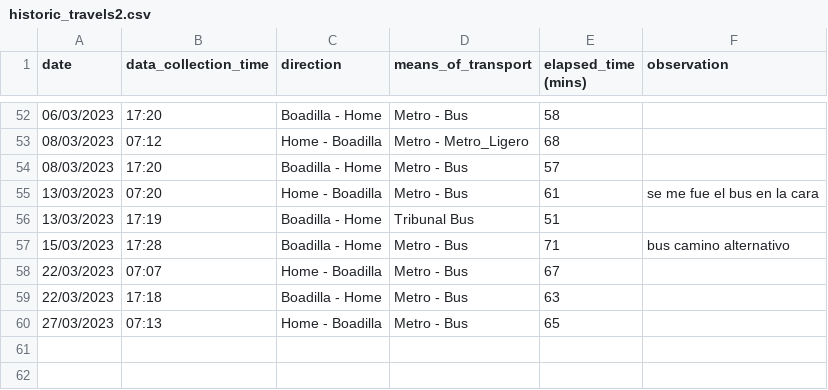
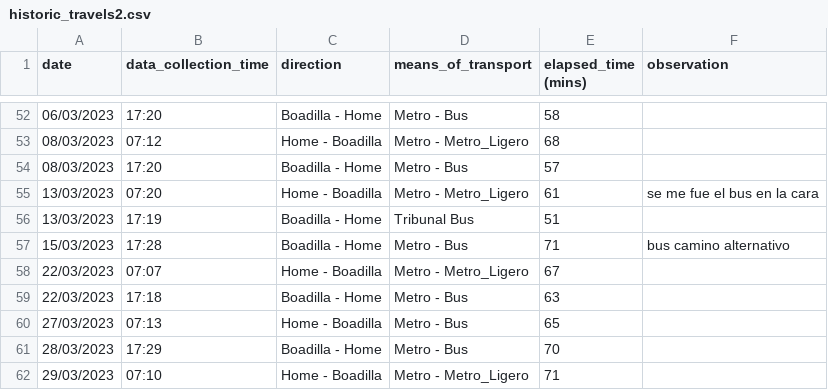
Before and after one commit to xBorja042/time_computer, a CSV file: input_files/historic_travels2.csv, drawn as a sheet; only a part is shown, gaps mark what is left out.

Commit message:
changes to reg file

```diff
--- a/input_files/historic_travels2.csv
+++ b/input_files/historic_travels2.csv
@@ -54,7 +54,9 @@ date|data_collection_time|direction|means_of_transport|elapsed_time (mins)|obser
 08/03/2023|17:20|Boadilla - Home|Metro - Bus|57|
-13/03/2023|07:20|Home - Boadilla|Metro - Bus|61|se me fue el bus en la cara
+13/03/2023|07:20|Home - Boadilla|Metro - Metro_Ligero|61|se me fue el bus en la cara
 13/03/2023|17:19|Boadilla - Home|Tribunal Bus|51|
 15/03/2023|17:28|Boadilla - Home|Metro - Bus|71|bus camino alternativo
-22/03/2023|07:07|Home - Boadilla|Metro - Bus|67|
+22/03/2023|07:07|Home - Boadilla|Metro - Metro_Ligero|67|
 22/03/2023|17:18|Boadilla - Home|Metro - Bus|63|
 27/03/2023|07:13|Home - Boadilla|Metro - Bus|65|
+28/03/2023|17:29|Boadilla - Home|Metro - Bus|70|
+29/03/2023|07:10|Home - Boadilla|Metro - Metro_Ligero|71|
```
